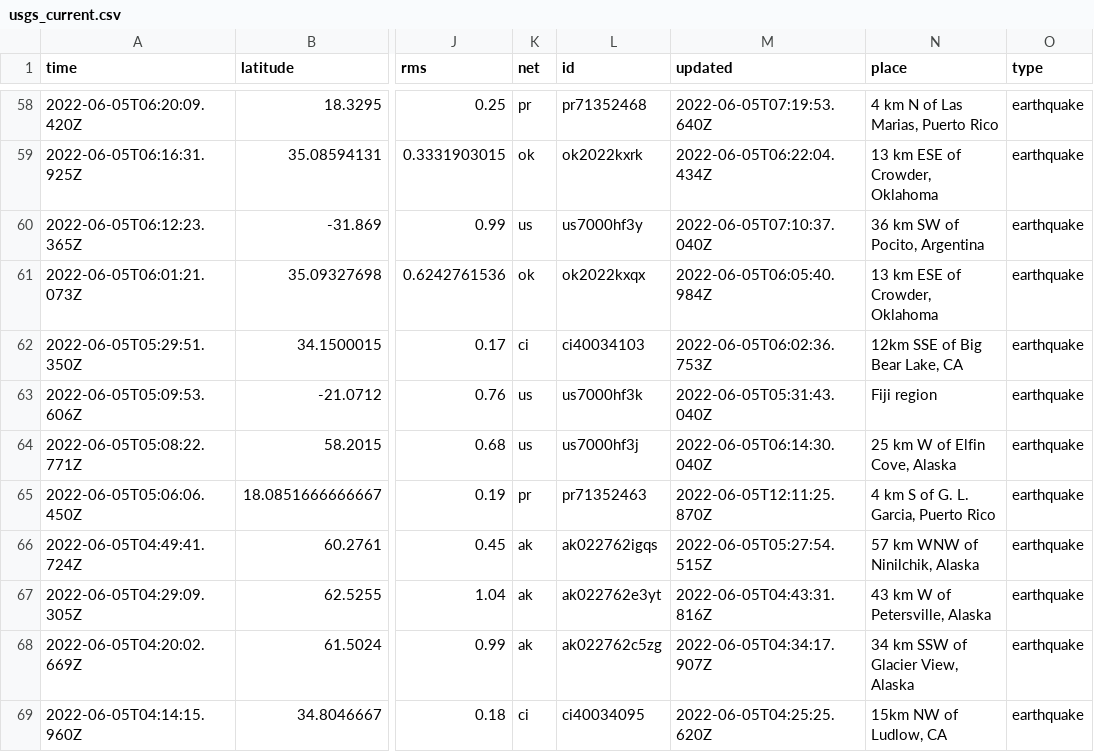
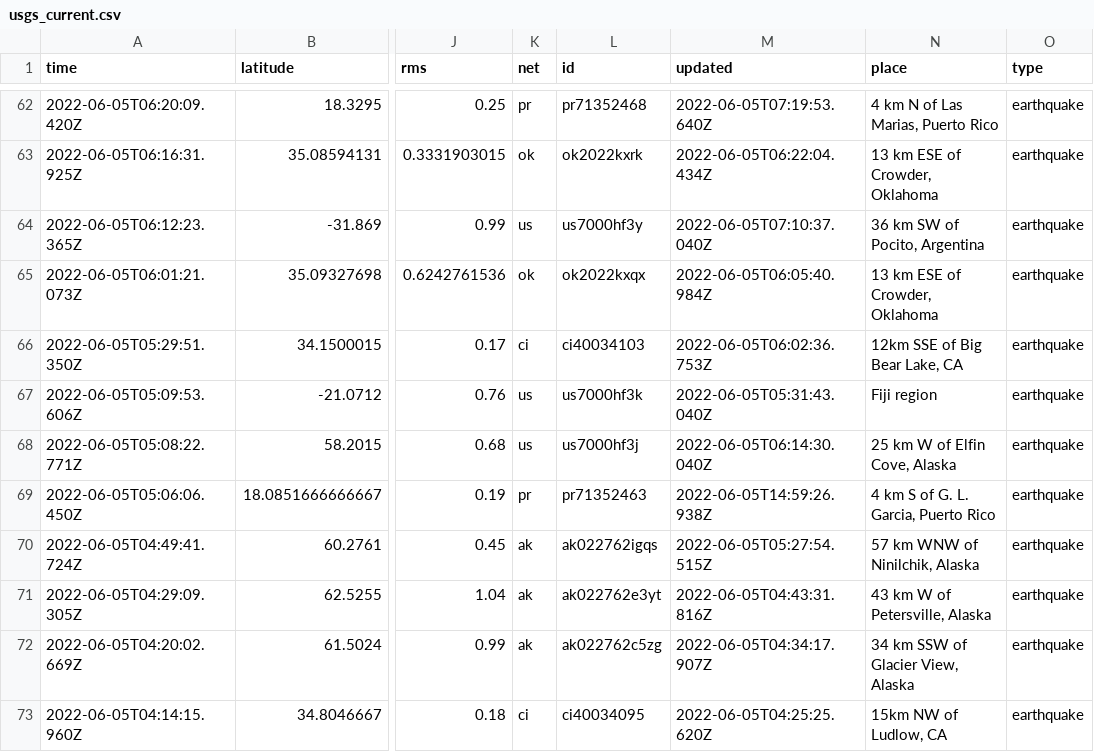
Before and after one commit to LauriNuoska/NICARharjoitus, a CSV file: usgs_current.csv, drawn as a sheet; only a part is shown, gaps mark what is left out; addresses are those after the commit; the diff covers the shown part only; the diff names each change by its address in the sheet, - before the commit and + after, or states it on an @@ line.

```diff
--- a/usgs_current.csv
+++ b/usgs_current.csv
-M69 (updated): 2022-06-05T12:11:25.870Z
+M69 (updated): 2022-06-05T14:59:26.938Z
```
Also changed, not shown: 6 added rows, 2 removed rows and 6 edited cells elsewhere in this file.
